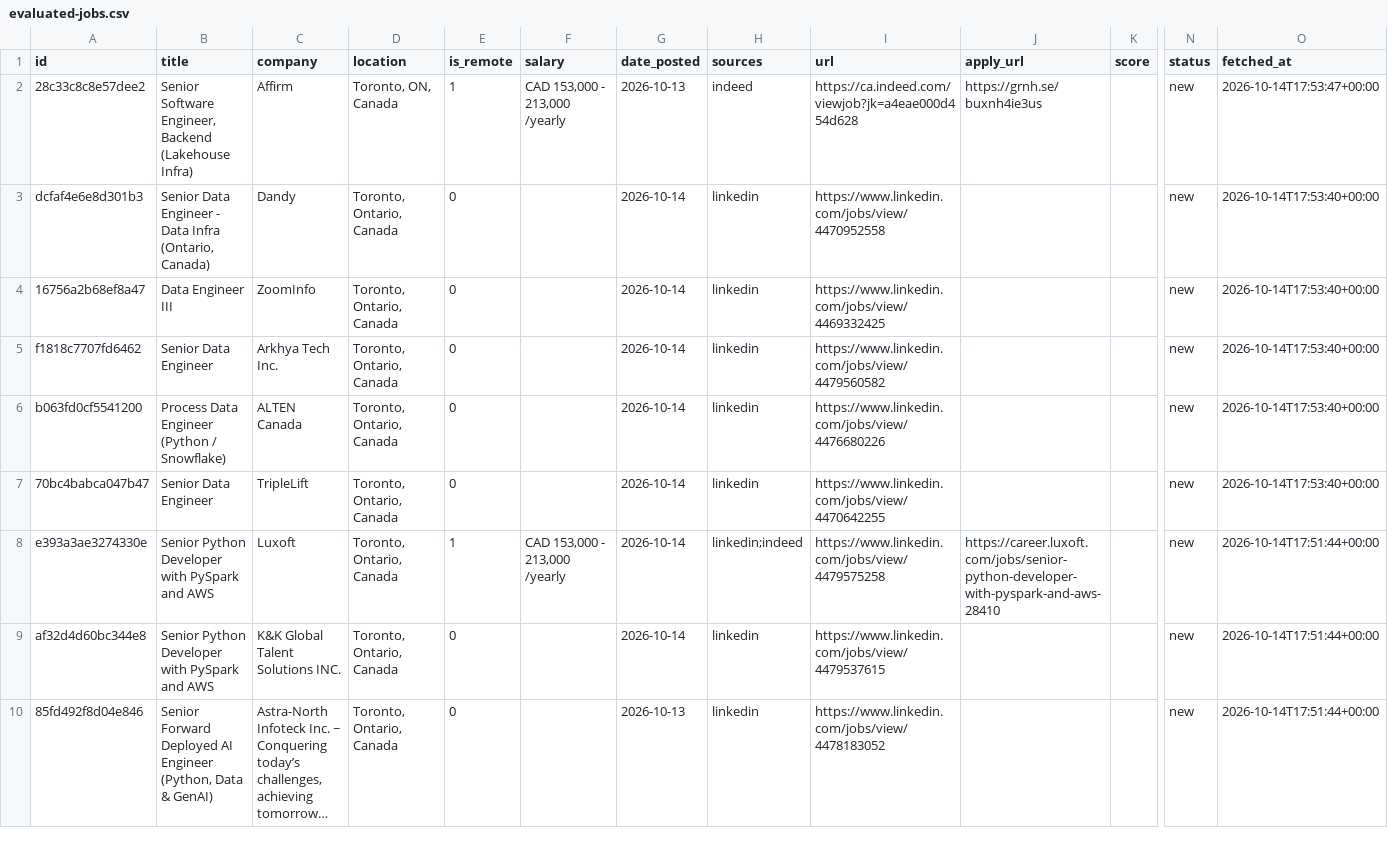
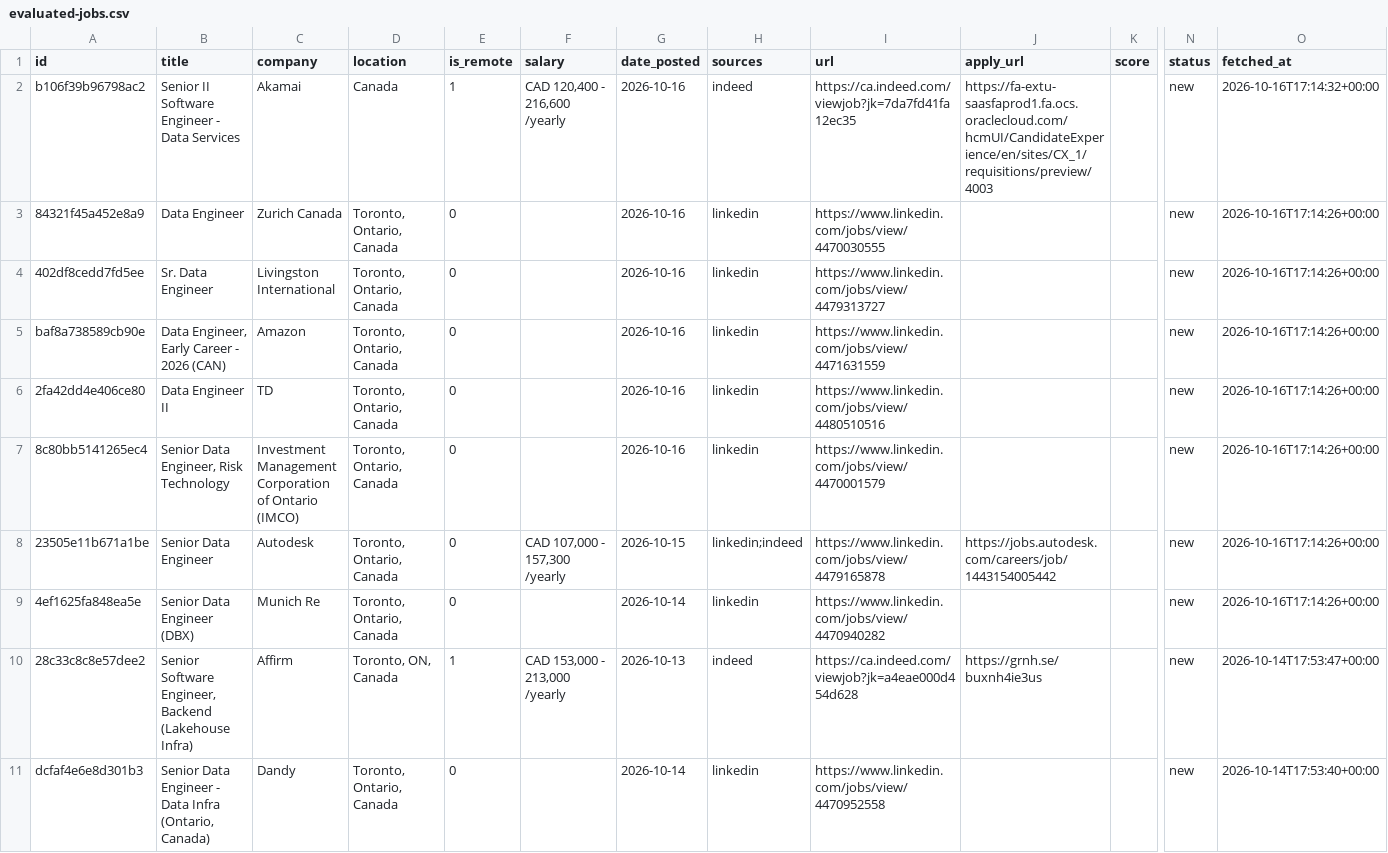
Before and after one commit to Tirthpatel13/job-search-copilot, a CSV file: data/evaluated-jobs.csv, drawn as a sheet; only a part is shown, gaps mark what is left out; the shorter side is filled out with more unchanged rows; long unchanged cells end in …; rows hold the shown columns only; the diff names each change by its address in the sheet, - before the commit and + after, or states it on an @@ line.

```diff
--- a/data/evaluated-jobs.csv
+++ b/data/evaluated-jobs.csv
+row 2: b106f39b96798ac2 | Senior II Software Engineer - Data Services | Akamai | Canada | 1 | CAD 120,400 - 216,600 /yearly | 2026-10-16 | indeed | https://ca.indeed.com/viewjob?jk=7da7fd41fa12ec35 | https://fa-extu-saasfaprod1.fa.ocs.oraclecloud.com/hcmUI/CandidateExperience/en/sites/CX_1/requisitions/preview/4003 |  | new | 2026-10-16T17:14:32+00:00
+row 3: 84321f45a452e8a9 | Data Engineer | Zurich Canada | Toronto, Ontario, Canada | 0 |  | 2026-10-16 | linkedin | https://www.linkedin.com/jobs/view/4470030555 |  |  | new | 2026-10-16T17:14:26+00:00
+row 4: 402df8cedd7fd5ee | Sr. Data Engineer | Livingston International | Toronto, Ontario, Canada | 0 |  | 2026-10-16 | linkedin | https://www.linkedin.com/jobs/view/4479313727 |  |  | new | 2026-10-16T17:14:26+00:00
+row 5: baf8a738589cb90e | Data Engineer, Early Career - 2026 (CAN) | Amazon | Toronto, Ontario, Canada | 0 |  | 2026-10-16 | linkedin | https://www.linkedin.com/jobs/view/4471631559 |  |  | new | 2026-10-16T17:14:26+00:00
+row 6: 2fa42dd4e406ce80 | Data Engineer II | TD | Toronto, Ontario, Canada | 0 |  | 2026-10-16 | linkedin | https://www.linkedin.com/jobs/view/4480510516 |  |  | new | 2026-10-16T17:14:26+00:00
+row 7: 8c80bb5141265ec4 | Senior Data Engineer, Risk Technology | Investment Management Corporation of Ontario (IMCO) | Toronto, Ontario, Canada | 0 |  | 2026-10-16 | linkedin | https://www.linkedin.com/jobs/view/4470001579 |  |  | new | 2026-10-16T17:14:26+00:00
+row 8: 23505e11b671a1be | Senior Data Engineer | Autodesk | Toronto, Ontario, Canada | 0 | CAD 107,000 - 157,300 /yearly | 2026-10-15 | linkedin;indeed | https://www.linkedin.com/jobs/view/4479165878 | https://jobs.autodesk.com/careers/job/1443154005442 |  | new | 2026-10-16T17:14:26+00:00
+row 9: 4ef1625fa848ea5e | Senior Data Engineer (DBX) | Munich Re | Toronto, Ontario, Canada | 0 |  | 2026-10-14 | linkedin | https://www.linkedin.com/jobs/view/4470940282 |  |  | new | 2026-10-16T17:14:26+00:00
```
